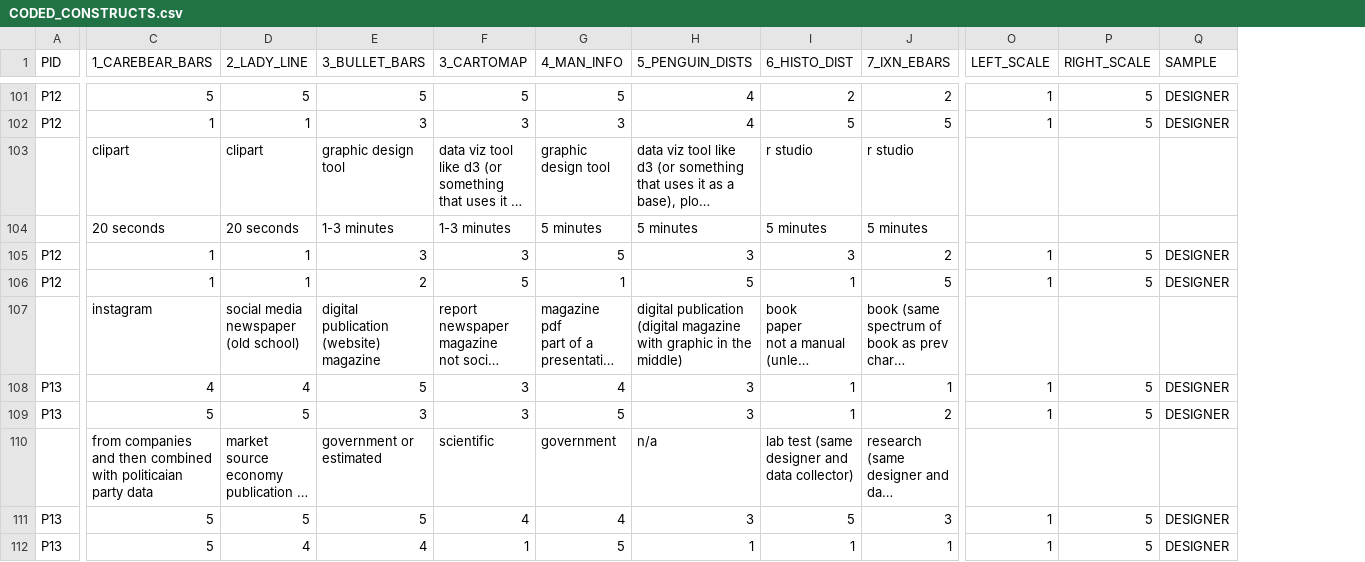
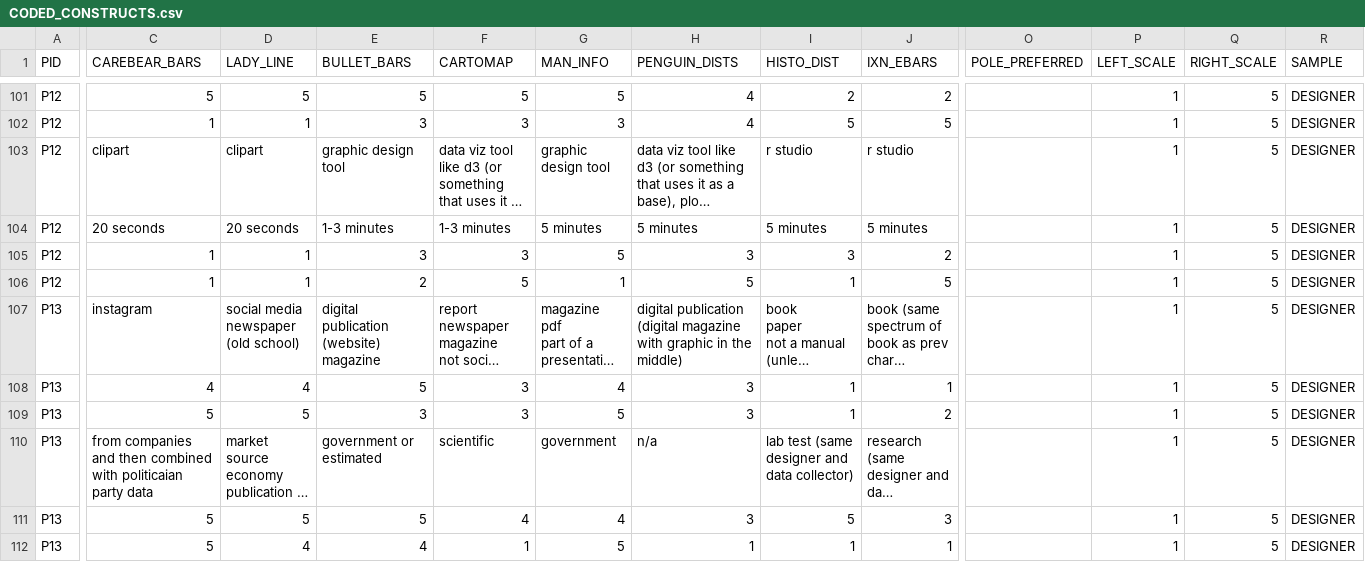
Before and after one commit to madebyafox/MAG_D, a CSV file: data/CODED_CONSTRUCTS.csv, drawn as a sheet; only a part is shown, gaps mark what is left out; long unchanged cells end in …; addresses are those after the commit; the diff covers the shown part only; the diff names each change by its address in the sheet, - before the commit and + after, or states it on an @@ line.

```diff
--- a/data/CODED_CONSTRUCTS.csv
+++ b/data/CODED_CONSTRUCTS.csv
+column O (POLE_PREFERRED), empty
-C1: 1_CAREBEAR_BARS
+C1: CAREBEAR_BARS
-D1: 2_LADY_LINE
+D1: LADY_LINE
-E1: 3_BULLET_BARS
+E1: BULLET_BARS
-F1: 3_CARTOMAP
+F1: CARTOMAP
-G1: 4_MAN_INFO
+G1: MAN_INFO
-H1: 5_PENGUIN_DISTS
+H1: PENGUIN_DISTS
-I1: 6_HISTO_DIST
+I1: HISTO_DIST
-J1: 7_IXN_EBARS
+J1: IXN_EBARS
-A103:A104 (PID): (empty)
+A103:A104 (PID): P12
-P103:P104 (LEFT_SCALE): (empty)
+P103:P104 (LEFT_SCALE): 1
-Q103:Q104 (RIGHT_SCALE): (empty)
+Q103:Q104 (RIGHT_SCALE): 5
-R103:R104 (SAMPLE): (empty)
+R103:R104 (SAMPLE): DESIGNER
-A107 (PID): (empty)
+A107 (PID): P13
-P107 (LEFT_SCALE): (empty)
+P107 (LEFT_SCALE): 1
-Q107 (RIGHT_SCALE): (empty)
+Q107 (RIGHT_SCALE): 5
-R107 (SAMPLE): (empty)
+R107 (SAMPLE): DESIGNER
-A110 (PID): (empty)
+A110 (PID): P13
-P110 (LEFT_SCALE): (empty)
+P110 (LEFT_SCALE): 1
-Q110 (RIGHT_SCALE): (empty)
+Q110 (RIGHT_SCALE): 5
-R110 (SAMPLE): (empty)
+R110 (SAMPLE): DESIGNER
```
Also changed, not shown: 152 edited cells elsewhere in this file, 23 other files.
